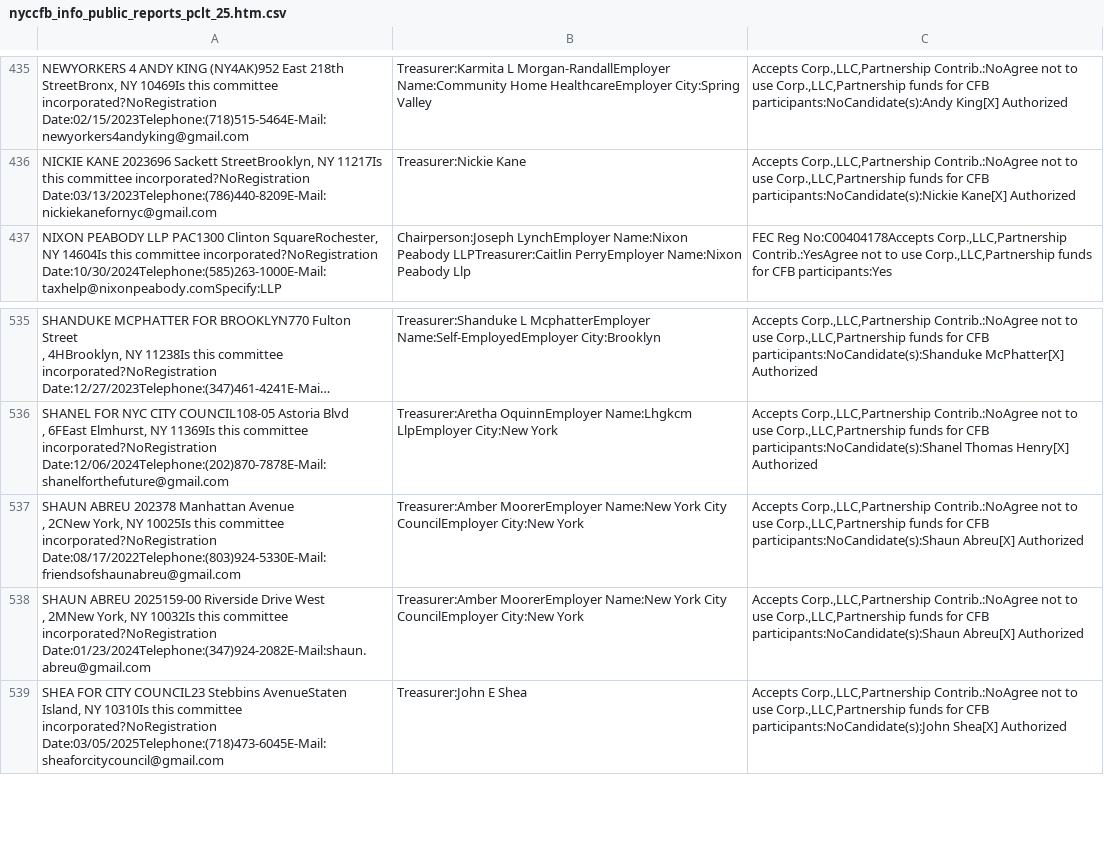
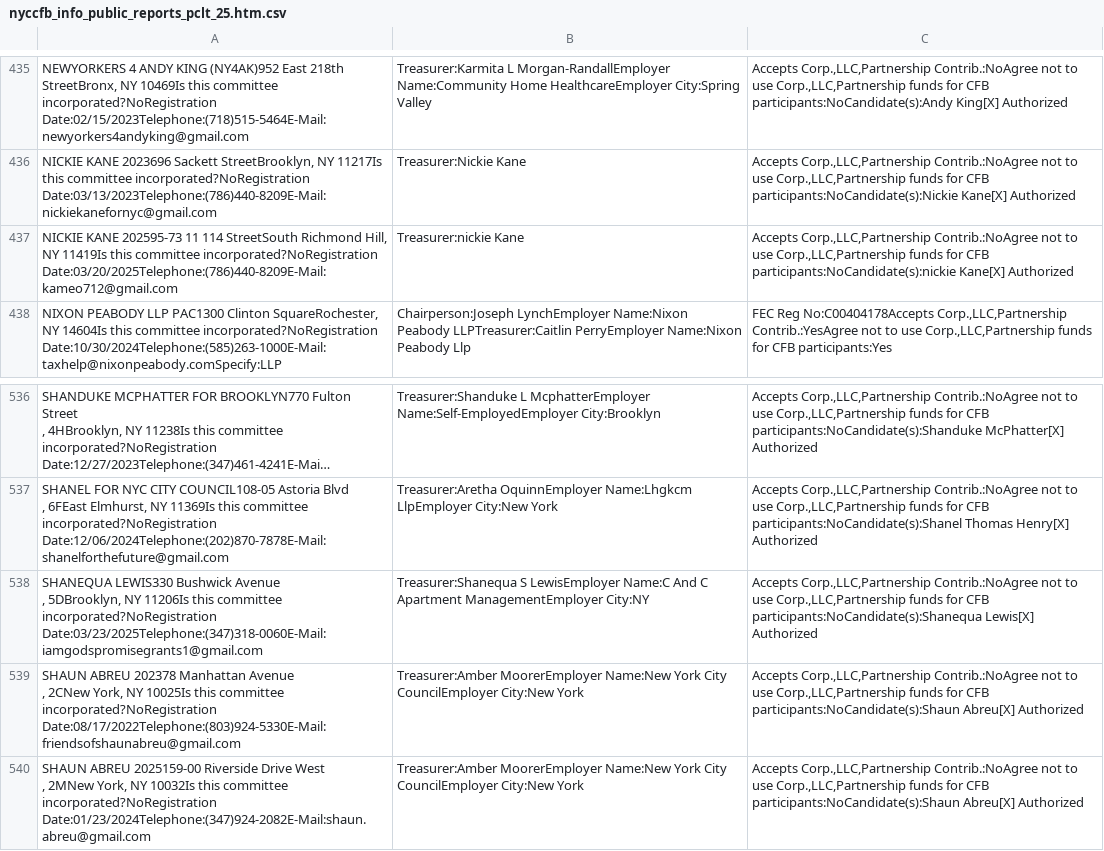
Before and after one commit to fedex1/campaign-tracker, a CSV file: nyccfb_info_public_reports_pclt_25.htm.csv, drawn as a sheet; only a part is shown, gaps mark what is left out; the shorter side is filled out with more unchanged rows; long unchanged cells end in ….

```diff
--- a/nyccfb_info_public_reports_pclt_25.htm.csv
+++ b/nyccfb_info_public_reports_pclt_25.htm.csv
@@ -666,2 +666,3 @@
 "NICKIE KANE 2023696  Sackett StreetBrooklyn, NY 11217Is this committee incorporated?NoRegistration Date:03/13/2023Telephone:(786)440-8209E-Mail:nickiekanefornyc@gmail.com",Treasurer:Nickie  Kane,"Accepts Corp.,LLC,Partnership Contrib.:NoAgree not to use Corp.,LLC,Partnership funds for CFB participants:NoCandidate(s):Nickie Kane[X] Authorized"
+"NICKIE KANE 202595-73 11  114 StreetSouth Richmond Hill, NY 11419Is this committee incorporated?NoRegistration Date:03/20/2025Telephone:(786)440-8209E-Mail:kameo712@gmail.com",Treasurer:nickie  Kane,"Accepts Corp.,LLC,Partnership Contrib.:NoAgree not to use Corp.,LLC,Partnership funds for CFB participants:NoCandidate(s):nickie Kane[X] Authorized"
 "NIXON PEABODY LLP PAC1300  Clinton SquareRochester, NY 14604Is this committee incorporated?NoRegistration Date:10/30/2024Telephone:(585)263-1000E-Mail:taxhelp@nixonpeabody.comSpecify:LLP",Chairperson:Joseph  LynchEmployer Name:Nixon Peabody LLPTreasurer:Caitlin  PerryEmployer Name:Nixon Peabody Llp,"FEC Reg No:C00404178Accepts Corp.,LLC,Partnership Contrib.:YesAgree not to use Corp.,LLC,Partnership funds for CFB participants:Yes"
@@ -820,2 +821,4 @@
 ,  6FEast Elmhurst, NY 11369Is this committee incorporated?NoRegistration Date:12/06/2024Telephone:(202)870-7878E-Mail:shanelforthefuture@gmail.com",Treasurer:Aretha  OquinnEmployer Name:Lhgkcm LlpEmployer City:New York,"Accepts Corp.,LLC,Partnership Contrib.:NoAgree not to use Corp.,LLC,Partnership funds for CFB participants:NoCandidate(s):Shanel Thomas Henry[X] Authorized"
+"SHANEQUA LEWIS330  Bushwick Avenue
+,  5DBrooklyn, NY 11206Is this committee incorporated?NoRegistration Date:03/23/2025Telephone:(347)318-0060E-Mail:iamgodspromisegrants1@gmail.com",Treasurer:Shanequa S LewisEmployer Name:C And C Apartment ManagementEmployer City:NY,"Accepts Corp.,LLC,Partnership Contrib.:NoAgree not to use Corp.,LLC,Partnership funds for CFB participants:NoCandidate(s):Shanequa Lewis[X] Authorized"
 "SHAUN ABREU 202378  Manhattan Avenue
```
Also changed, not shown: committees.csv, nyccfb_info_public_reports_candidate_25.htm.csv, 1 other file.
